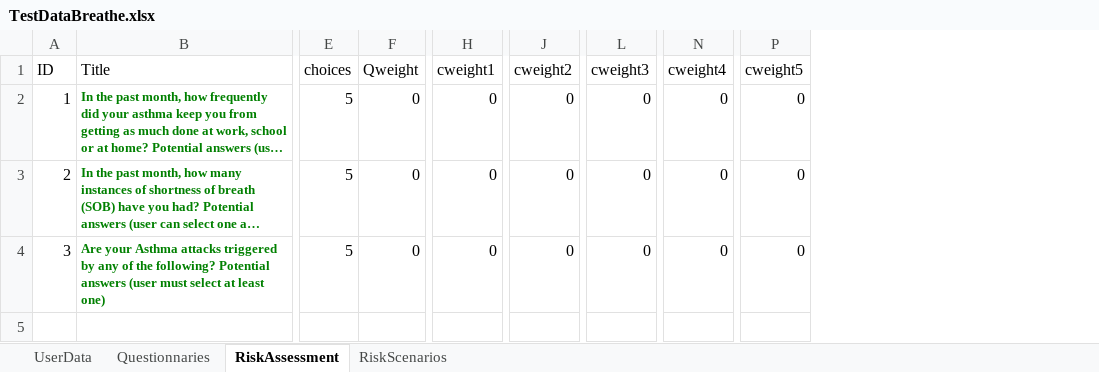
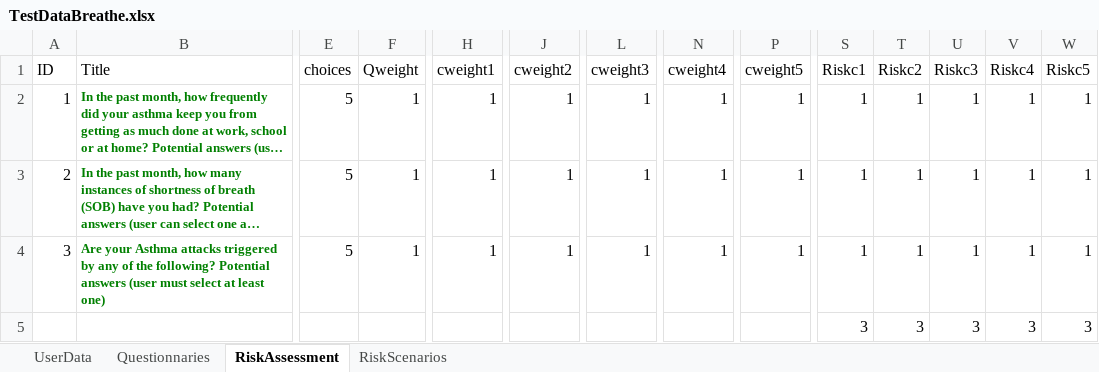
Before and after one commit to kryzna/breathe, an Excel workbook: qa/src/main/resources/TestDataBreathe.xlsx, sheet RiskAssessment, drawn as a sheet; only a part is shown, gaps mark what is left out; long unchanged cells end in …; values as stored, in another font and other column widths than the file's, no borders; rows hold the shown columns only; the diff names each change by its address in the sheet, - before the commit and + after, or states it on an @@ line.

```diff
--- a/qa/src/main/resources/TestDataBreathe.xlsx (sheet RiskAssessment)
+++ b/qa/src/main/resources/TestDataBreathe.xlsx (sheet RiskAssessment)
+column S (Riskc1), rows 2-4: all 1
+column T (Riskc2), rows 2-4: all 1
+column U (Riskc3), rows 2-4: all 1
+column V (Riskc4), rows 2-4: all 1
+column W (Riskc5), rows 2-4: all 1
-F2:F4 (Qweight): 0
+F2:F4 (Qweight): 1
-H2:H4 (cweight1): 0
+H2:H4 (cweight1): 1
-J2:J4 (cweight2): 0
+J2:J4 (cweight2): 1
-L2:L4 (cweight3): 0
+L2:L4 (cweight3): 1
-N2:N4 (cweight4): 0
+N2:N4 (cweight4): 1
-P2:P4 (cweight5): 0
+P2:P4 (cweight5): 1
+row 5:  |  |  |  |  |  |  |  |  | 3 | 3 | 3 | 3 | 3
```
Also changed, not shown: 12 other files.
